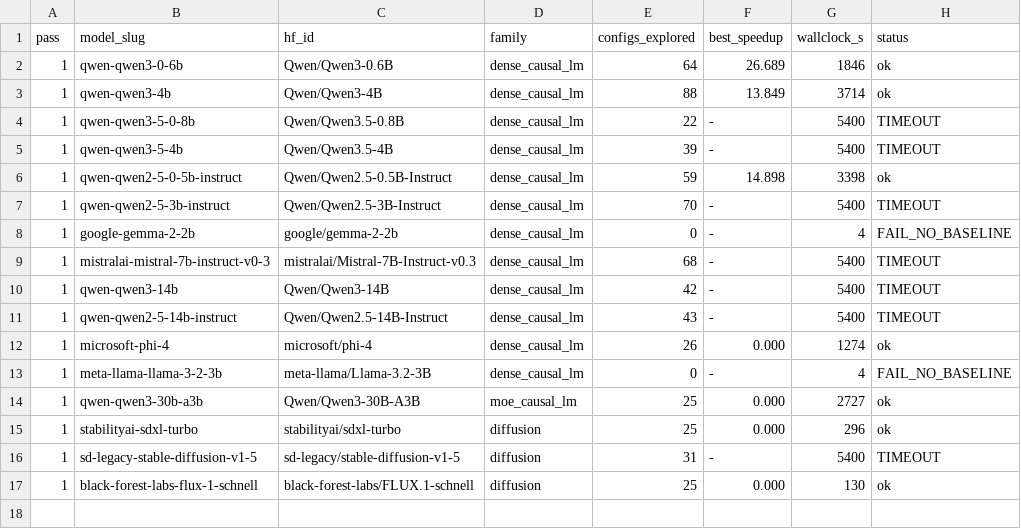
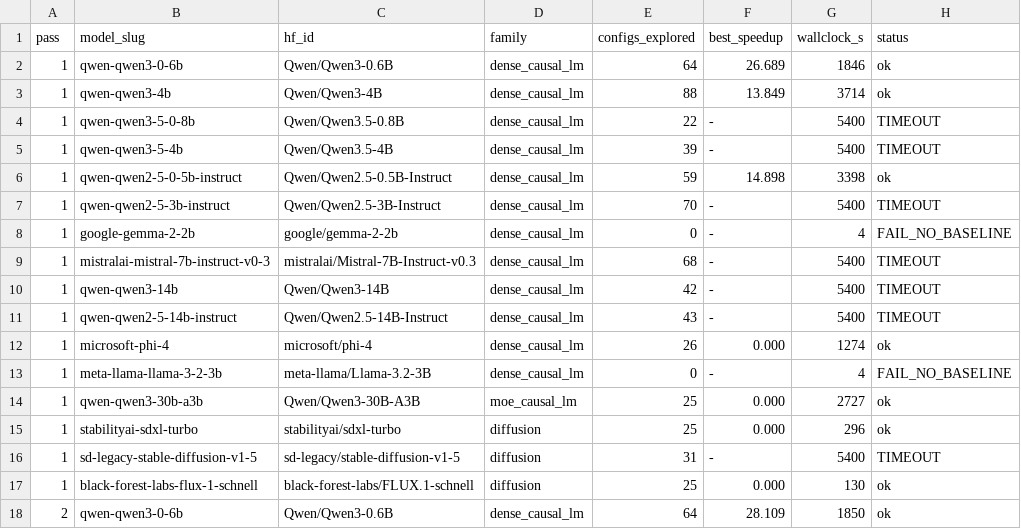
Before and after one commit to arminagha1234/trainium-optimizer, a TSV file: knowledge-bank/_curves/shard0_learning_curve.tsv, drawn as a sheet.

Commit message:
bank snapshot 2026-08-21T12:12:11Z (18 lessons)

```diff
--- a/knowledge-bank/_curves/shard0_learning_curve.tsv
+++ b/knowledge-bank/_curves/shard0_learning_curve.tsv
@@ -17 +17,2 @@ pass	model_slug	hf_id	family	configs_explored	best_speedup	wallclock_s	status
 1	black-forest-labs-flux-1-schnell	black-forest-labs/FLUX.1-schnell	diffusion	25	0.000	130	ok
+2	qwen-qwen3-0-6b	Qwen/Qwen3-0.6B	dense_causal_lm	64	28.109	1850	ok
```
Also changed, not shown: 2 other files.
